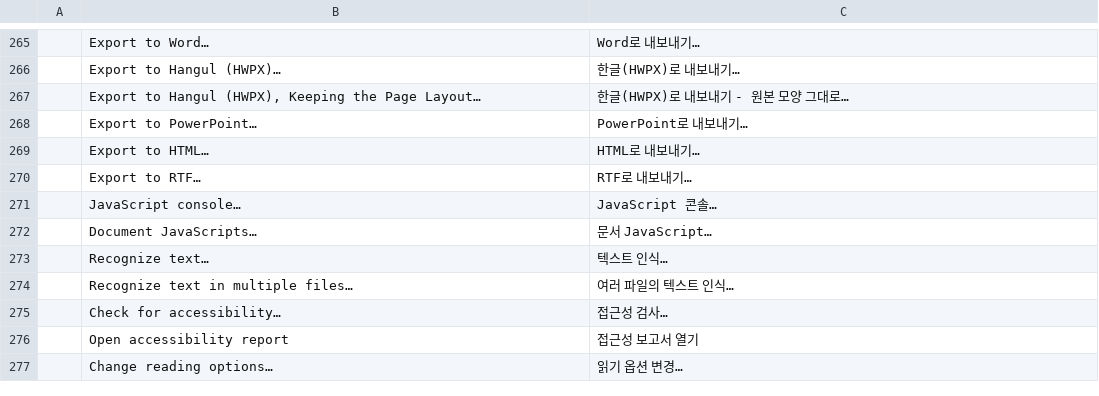
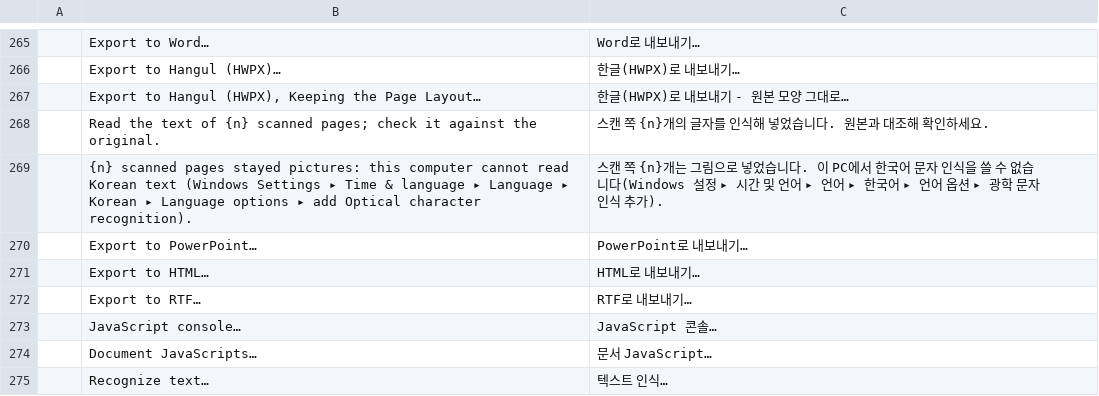
Before and after one commit to Donoban-kang/knupdf, a TSV file: crates/ui-egui/src/i18n/ko.tsv, drawn as a sheet; only a part is shown, gaps mark what is left out; the shorter side is filled out with more unchanged rows; the diff names each change by its address in the sheet, - before the commit and + after, or states it on an @@ line.

```diff
--- a/crates/ui-egui/src/i18n/ko.tsv
+++ b/crates/ui-egui/src/i18n/ko.tsv
+row 268:  | Read the text of {n} scanned pages; check it against the original. | 스캔 쪽 {n}개의 글자를 인식해 넣었습니다. 원본과 대조해 확인하세요.
+row 269:  | {n} scanned pages stayed pictures: this computer cannot read Korean text (Windows Settings ▸ Time & language ▸ Language ▸ Korean ▸ Language options ▸ add Optical character recognition). | 스캔 쪽 {n}개는 그림으로 넣었습니다. 이 PC에서 한국어 문자 인식을 쓸 수 없습니다(Windows 설정 ▸ 시간 및 언어 ▸ 언어 ▸ 한국어 ▸ 언어 옵션 ▸ 광학 문자 인식 추가).
```
Also changed, not shown: 10 other files.
